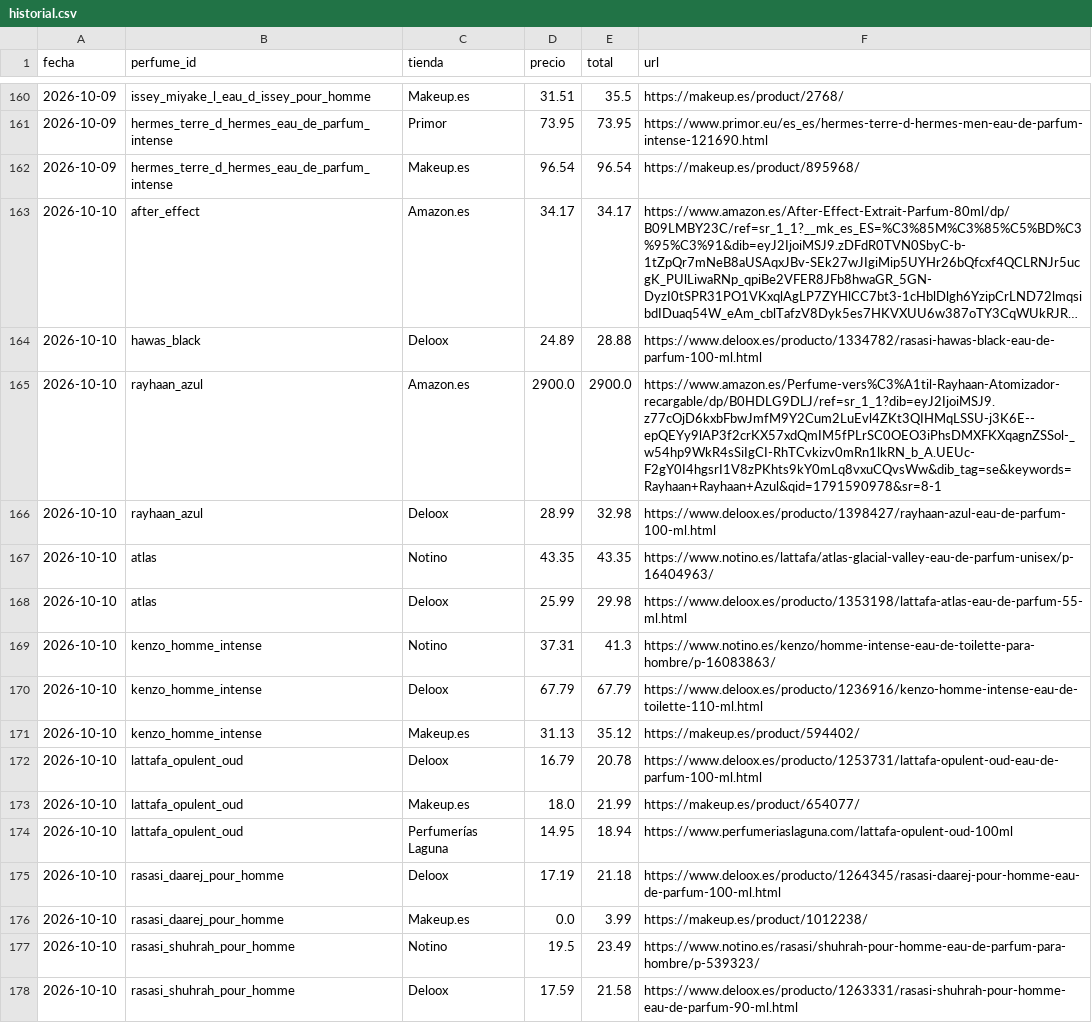
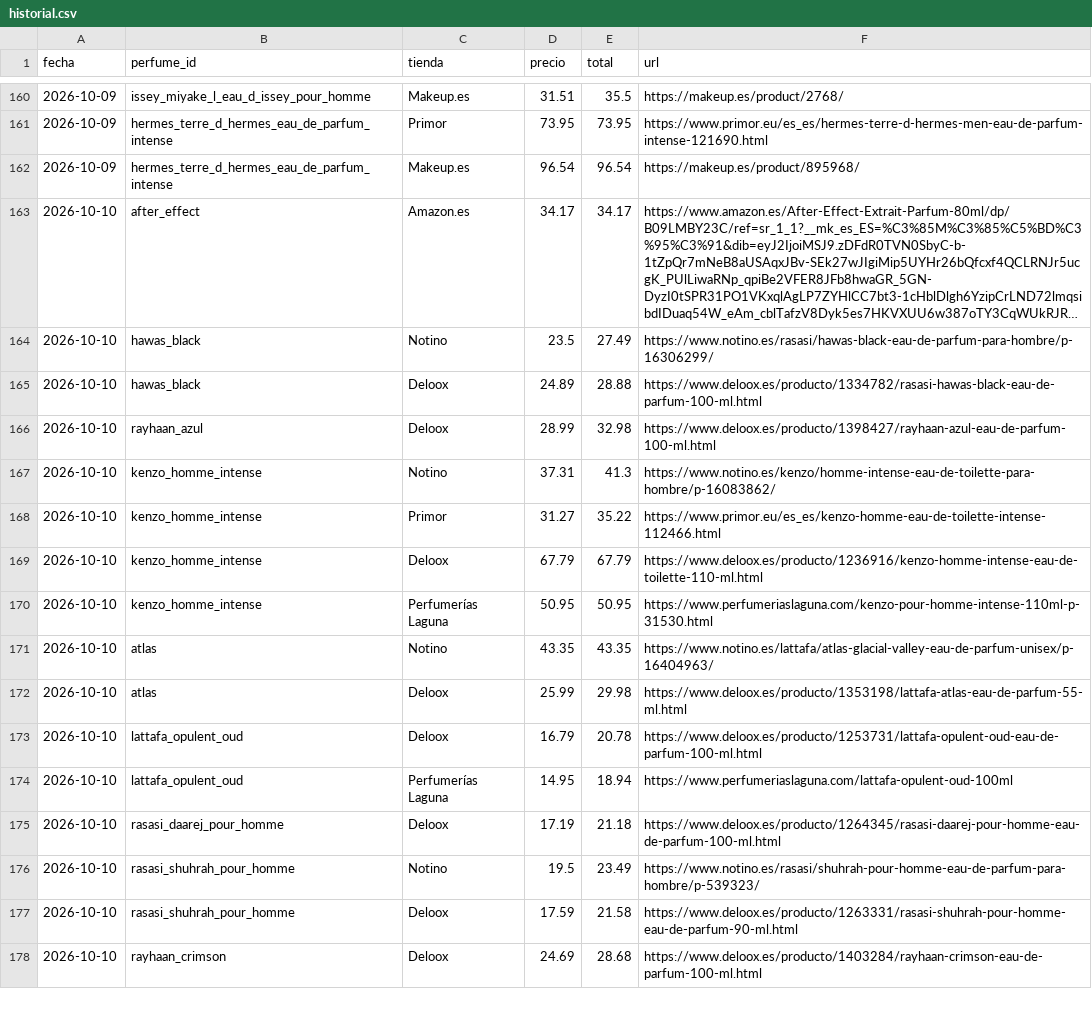
Before and after one commit to edmer-stack/AGENTE-PERFUMES, a CSV file: data/historial.csv, drawn as a sheet; only a part is shown, gaps mark what is left out; the shorter side is filled out with more unchanged rows; long unchanged cells end in …; removed rows and columns are numbered as before the commit, all else as after; the diff covers the shown part only; the diff names each change by its address in the sheet, - before the commit and + after, or states it on an @@ line.

```diff
--- a/data/historial.csv
+++ b/data/historial.csv
+row 164: 2026-10-10 | hawas_black | Notino | 23.5 | 27.49 | https://www.notino.es/rasasi/hawas-black-eau-de-parfum-para-hombre/p-16306299/
-row 165: 2026-10-10 | rayhaan_azul | Amazon.es | 2900.0 | 2900.0 | https://www.amazon.es/Perfume-vers%C3%A1til-Rayhaan-Atomizador-recargable/dp/B0HDLG9DLJ/ref=sr_1_1?dib=eyJ2IjoiMSJ9.z77cOjD6kxbFbwJmfM9Y2Cum2LuEvl4ZKt3QIHMqLSSU-j3K6E--epQEYy9lAP3f2crKX57xdQmIM5fPLrSC0OEO3iPhsDMXFKXqagnZSSol-_w54hp9WkR4sSiIgCI-RhTCvkizv0mRn1lkRN_b_A.UEUc-F2gY0I4hgsrI1V8zPKhts9kY0mLq8vxuCQvsWw&dib_tag=se&keywords=Rayhaan+Rayhaan+Azul&qid=1791590978&sr=8-1
+row 167: 2026-10-10 | kenzo_homme_intense | Notino | 37.31 | 41.3 | https://www.notino.es/kenzo/homme-intense-eau-de-toilette-para-hombre/p-16083862/
+row 168: 2026-10-10 | kenzo_homme_intense | Primor | 31.27 | 35.22 | https://www.primor.eu/es_es/kenzo-homme-eau-de-toilette-intense-112466.html
@@ row 170 moved to row 169: 2026-10-10 @@
+row 170: 2026-10-10 | kenzo_homme_intense | Perfumerías Laguna | 50.95 | 50.95 | https://www.perfumeriaslaguna.com/kenzo-pour-homme-intense-110ml-p-31530.html
-row 169: 2026-10-10 | kenzo_homme_intense | Notino | 37.31 | 41.3 | https://www.notino.es/kenzo/homme-intense-eau-de-toilette-para-hombre/p-16083863/
-row 171: 2026-10-10 | kenzo_homme_intense | Makeup.es | 31.13 | 35.12 | https://makeup.es/product/594402/
-row 173: 2026-10-10 | lattafa_opulent_oud | Makeup.es | 18.0 | 21.99 | https://makeup.es/product/654077/
-row 176: 2026-10-10 | rasasi_daarej_pour_homme | Makeup.es | 0.0 | 3.99 | https://makeup.es/product/1012238/
```
Also changed, not shown: 8 removed rows, 1 moved row and 3 edited cells elsewhere in this file, 1 other file.
